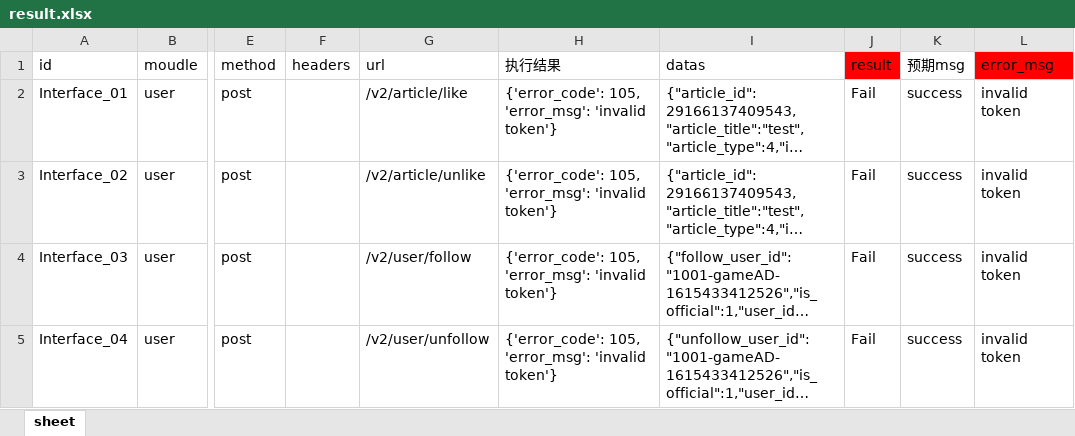
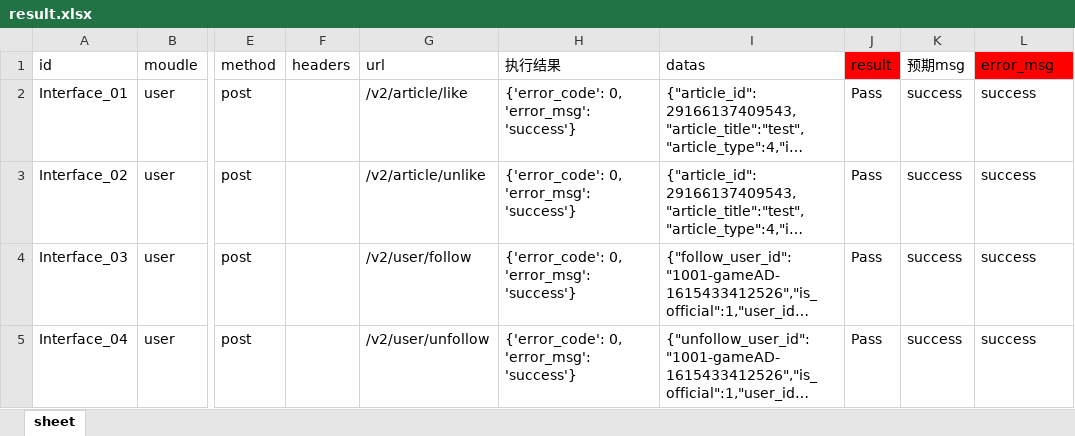
Before and after one commit to manito-666/automation, an Excel workbook: util/data/result.xlsx, sheet sheet, drawn as a sheet; only a part is shown, gaps mark what is left out; long unchanged cells end in …; values as stored, in another font and other column widths than the file's, no borders; the diff names each change by its address in the sheet, - before the commit and + after, or states it on an @@ line.

```diff
--- a/util/data/result.xlsx (sheet sheet)
+++ b/util/data/result.xlsx (sheet sheet)
-H2:H5 (执行结果): {'error_code': 105, 'error_msg': 'invalid token'}
+H2:H5 (执行结果): {'error_code': 0, 'error_msg': 'success'}
-J2:J5 (result): Fail
+J2:J5 (result): Pass
-L2:L5 (error_msg): invalid token
+L2:L5 (error_msg): success
```
Also changed, not shown: 3 other files.
